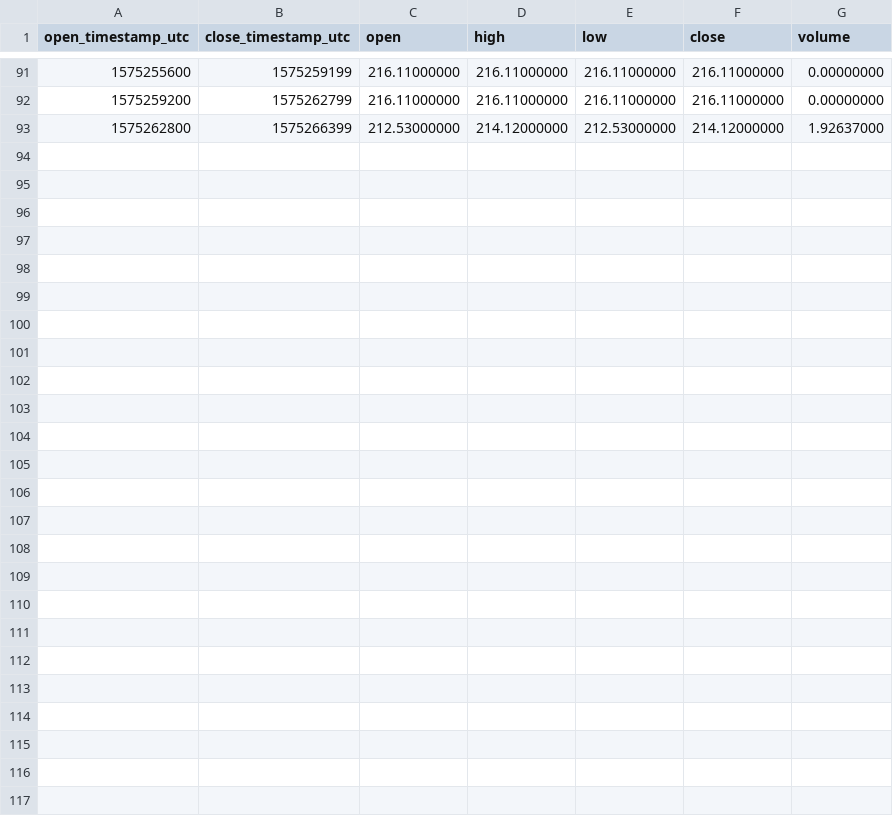
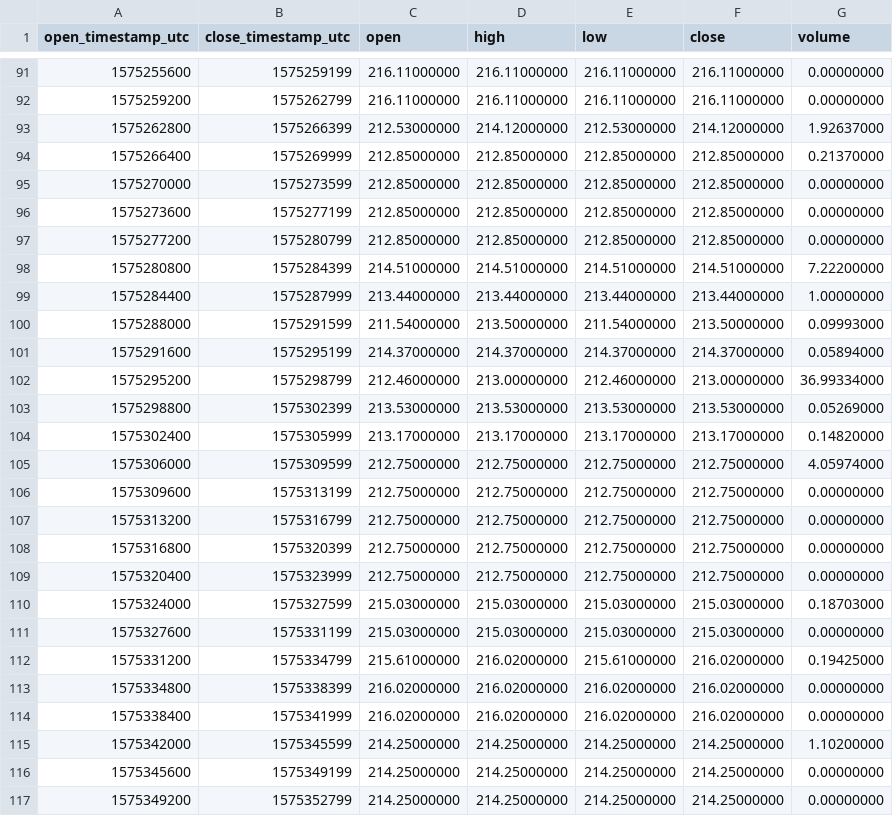
Before and after one commit to cryptobigbro/binance-BCHPAX, a CSV file: binance-BCHPAX-1h.csv, drawn as a sheet; only a part is shown, gaps mark what is left out; the diff names each change by its address in the sheet, - before the commit and + after, or states it on an @@ line.

Commit message:
Update OHLCV data.

```diff
--- a/binance-BCHPAX-1h.csv
+++ b/binance-BCHPAX-1h.csv
+row 94: 1575266400 | 1575269999 | 212.85000000 | 212.85000000 | 212.85000000 | 212.85000000 | 0.21370000
+row 95: 1575270000 | 1575273599 | 212.85000000 | 212.85000000 | 212.85000000 | 212.85000000 | 0.00000000
+row 96: 1575273600 | 1575277199 | 212.85000000 | 212.85000000 | 212.85000000 | 212.85000000 | 0.00000000
+row 97: 1575277200 | 1575280799 | 212.85000000 | 212.85000000 | 212.85000000 | 212.85000000 | 0.00000000
+row 98: 1575280800 | 1575284399 | 214.51000000 | 214.51000000 | 214.51000000 | 214.51000000 | 7.22200000
+row 99: 1575284400 | 1575287999 | 213.44000000 | 213.44000000 | 213.44000000 | 213.44000000 | 1.00000000
+row 100: 1575288000 | 1575291599 | 211.54000000 | 213.50000000 | 211.54000000 | 213.50000000 | 0.09993000
+row 101: 1575291600 | 1575295199 | 214.37000000 | 214.37000000 | 214.37000000 | 214.37000000 | 0.05894000
+row 102: 1575295200 | 1575298799 | 212.46000000 | 213.00000000 | 212.46000000 | 213.00000000 | 36.99334000
+row 103: 1575298800 | 1575302399 | 213.53000000 | 213.53000000 | 213.53000000 | 213.53000000 | 0.05269000
+row 104: 1575302400 | 1575305999 | 213.17000000 | 213.17000000 | 213.17000000 | 213.17000000 | 0.14820000
+row 105: 1575306000 | 1575309599 | 212.75000000 | 212.75000000 | 212.75000000 | 212.75000000 | 4.05974000
+row 106: 1575309600 | 1575313199 | 212.75000000 | 212.75000000 | 212.75000000 | 212.75000000 | 0.00000000
+row 107: 1575313200 | 1575316799 | 212.75000000 | 212.75000000 | 212.75000000 | 212.75000000 | 0.00000000
+row 108: 1575316800 | 1575320399 | 212.75000000 | 212.75000000 | 212.75000000 | 212.75000000 | 0.00000000
+row 109: 1575320400 | 1575323999 | 212.75000000 | 212.75000000 | 212.75000000 | 212.75000000 | 0.00000000
+row 110: 1575324000 | 1575327599 | 215.03000000 | 215.03000000 | 215.03000000 | 215.03000000 | 0.18703000
+row 111: 1575327600 | 1575331199 | 215.03000000 | 215.03000000 | 215.03000000 | 215.03000000 | 0.00000000
+row 112: 1575331200 | 1575334799 | 215.61000000 | 216.02000000 | 215.61000000 | 216.02000000 | 0.19425000
+row 113: 1575334800 | 1575338399 | 216.02000000 | 216.02000000 | 216.02000000 | 216.02000000 | 0.00000000
+row 114: 1575338400 | 1575341999 | 216.02000000 | 216.02000000 | 216.02000000 | 216.02000000 | 0.00000000
+row 115: 1575342000 | 1575345599 | 214.25000000 | 214.25000000 | 214.25000000 | 214.25000000 | 1.10200000
+row 116: 1575345600 | 1575349199 | 214.25000000 | 214.25000000 | 214.25000000 | 214.25000000 | 0.00000000
+row 117: 1575349200 | 1575352799 | 214.25000000 | 214.25000000 | 214.25000000 | 214.25000000 | 0.00000000
```
Also changed, not shown: binance-BCHPAX-1d.csv, 1 other file.
